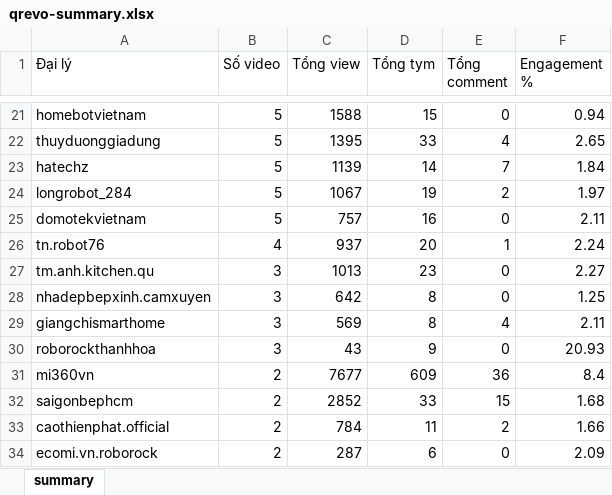
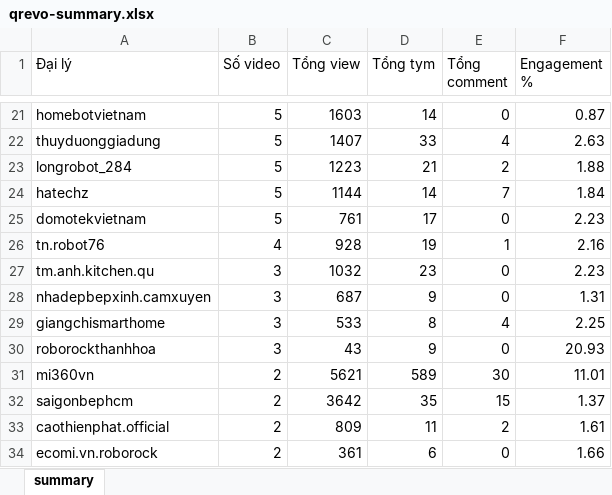
Before and after one commit to tuananh-din/tiktok-dealer-tracker, an Excel workbook: output/qrevo-summary.xlsx, sheet summary, drawn as a sheet; only a part is shown, gaps mark what is left out; values as stored, in another font and other column widths than the file's, no borders; removed rows and columns are numbered as before the commit, all else as after; the diff covers the shown part only; the diff names each change by its address in the sheet, - before the commit and + after, or states it on an @@ line.

```diff
--- a/output/qrevo-summary.xlsx (sheet summary)
+++ b/output/qrevo-summary.xlsx (sheet summary)
-C21 (Tổng view): 1588
+C21 (Tổng view): 1603
-D21 (Tổng tym): 15
+D21 (Tổng tym): 14
-F21 (Engagement %): 0.94
+F21 (Engagement %): 0.87
-C22 (Tổng view): 1395
+C22 (Tổng view): 1407
-F22 (Engagement %): 2.65
+F22 (Engagement %): 2.63
+row 23: longrobot_284 | 5 | 1223 | 21 | 2 | 1.88
-C24 (Tổng view): 1139
+C24 (Tổng view): 1144
-row 24: longrobot_284 | 5 | 1067 | 19 | 2 | 1.97
-C25 (Tổng view): 757
+C25 (Tổng view): 761
-D25 (Tổng tym): 16
+D25 (Tổng tym): 17
-F25 (Engagement %): 2.11
+F25 (Engagement %): 2.23
-C26 (Tổng view): 937
+C26 (Tổng view): 928
-D26 (Tổng tym): 20
+D26 (Tổng tym): 19
-F26 (Engagement %): 2.24
+F26 (Engagement %): 2.16
-C27 (Tổng view): 1013
+C27 (Tổng view): 1032
-F27 (Engagement %): 2.27
+F27 (Engagement %): 2.23
-C28 (Tổng view): 642
+C28 (Tổng view): 687
-D28 (Tổng tym): 8
+D28 (Tổng tym): 9
-F28 (Engagement %): 1.25
+F28 (Engagement %): 1.31
-C29 (Tổng view): 569
+C29 (Tổng view): 533
-F29 (Engagement %): 2.11
+F29 (Engagement %): 2.25
-C31 (Tổng view): 7677
+C31 (Tổng view): 5621
-D31 (Tổng tym): 609
+D31 (Tổng tym): 589
-E31 (Tổng comment): 36
+E31 (Tổng comment): 30
-F31 (Engagement %): 8.4
+F31 (Engagement %): 11.01
-C32 (Tổng view): 2852
+C32 (Tổng view): 3642
-D32 (Tổng tym): 33
+D32 (Tổng tym): 35
-F32 (Engagement %): 1.68
+F32 (Engagement %): 1.37
-C33 (Tổng view): 784
+C33 (Tổng view): 809
-F33 (Engagement %): 1.66
+F33 (Engagement %): 1.61
-C34 (Tổng view): 287
+C34 (Tổng view): 361
-F34 (Engagement %): 2.09
+F34 (Engagement %): 1.66
```
Also changed, not shown: 1 added row, 1 removed row and 79 edited cells elsewhere in this sheet, output/qrevo-videos.xlsx, 5 other files.
